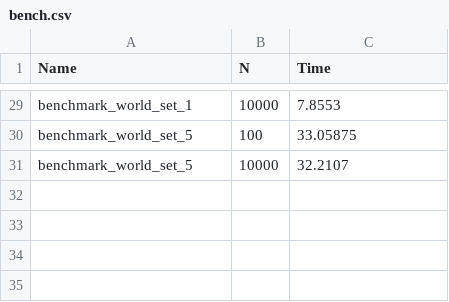
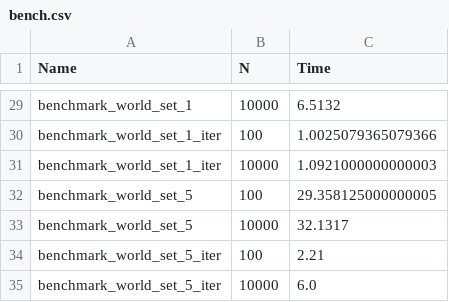
Before and after one commit to Gesee-y/ReactiveECS.jl, a CSV file: benchmark/bench.csv, drawn as a sheet; only a part is shown, gaps mark what is left out; addresses are those after the commit; the diff covers the shown part only; the diff names each change by its address in the sheet, - before the commit and + after, or states it on an @@ line.

```diff
--- a/benchmark/bench.csv
+++ b/benchmark/bench.csv
-C29 (Time): 7.8553
+C29 (Time): 6.5132
+row 30: benchmark_world_set_1_iter | 100 | 1.0025079365079366
+row 31: benchmark_world_set_1_iter | 10000 | 1.0921000000000003
-C32 (Time): 33.05875
+C32 (Time): 29.358125000000005
-C33 (Time): 32.2107
+C33 (Time): 32.1317
+row 34: benchmark_world_set_5_iter | 100 | 2.21
+row 35: benchmark_world_set_5_iter | 10000 | 6.0
```
Also changed, not shown: 26 edited cells elsewhere in this file, 5 other files.
